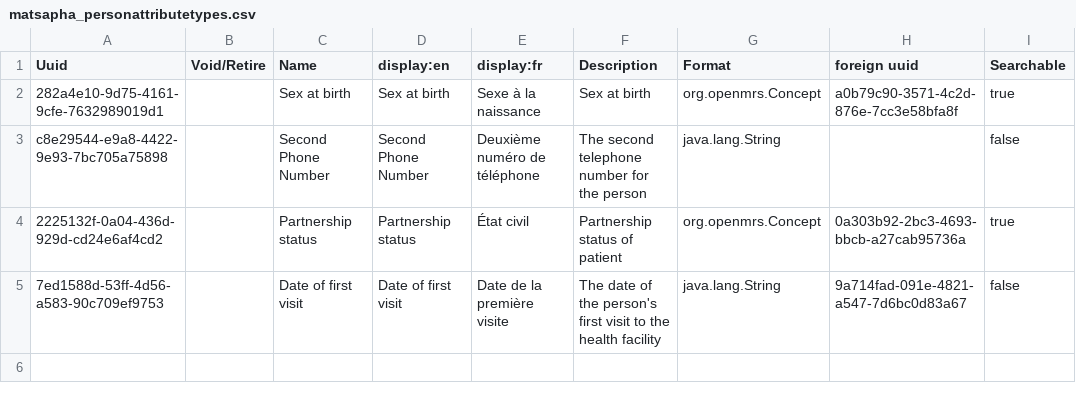
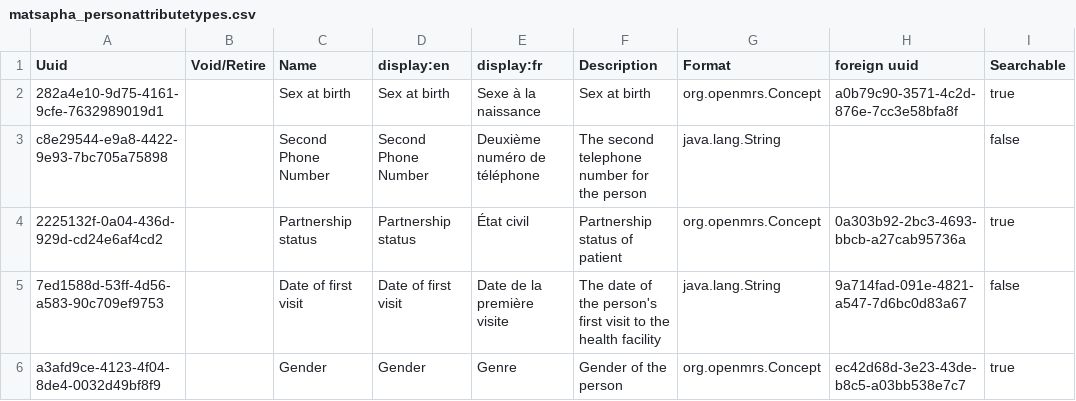
Before and after one commit to MSF-OCG/LIME-EMR, a CSV file: sites/matsapha/configs/openmrs/initializer_config/personattributetypes/matsapha_personattributetypes.csv, drawn as a sheet; the diff names each change by its address in the sheet, - before the commit and + after, or states it on an @@ line.

Commit message:
fixes gender concept answer and partnership status

```diff
--- a/sites/matsapha/configs/openmrs/initializer_config/personattributetypes/matsapha_personattributetypes.csv
+++ b/sites/matsapha/configs/openmrs/initializer_config/personattributetypes/matsapha_personattributetypes.csv
+row 6: a3afd9ce-4123-4f04-8de4-0032d49bf8f9 |  | Gender | Gender | Genre | Gender of the person | org.openmrs.Concept | ec42d68d-3e23-43de-b8c5-a03bb538e7c7 | true
```
Also changed, not shown: 1 other file.
